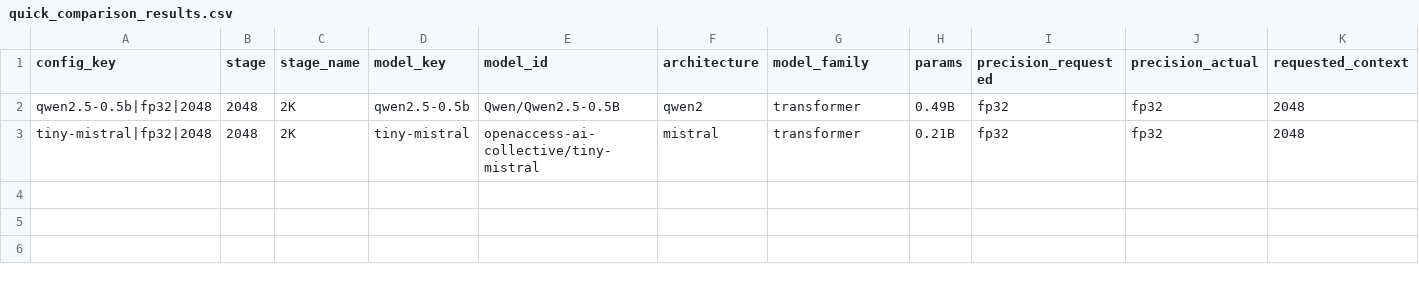
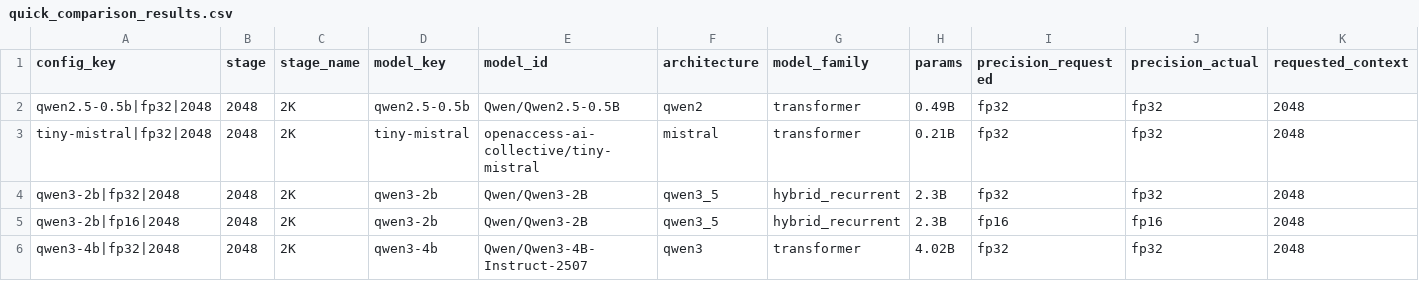
Before and after one commit to PrinceofPars/ai-ssd, a CSV file: results/current/quick_comparison_results.csv, drawn as a sheet; only a part is shown; rows hold the shown columns only; the diff names each change by its address in the sheet, - before the commit and + after, or states it on an @@ line.

Commit message:
chore: record qwen3-4b 2K benchmark result in current results

```diff
--- a/results/current/quick_comparison_results.csv
+++ b/results/current/quick_comparison_results.csv
+row 4: qwen3-2b|fp32|2048 | 2048 | 2K | qwen3-2b | Qwen/Qwen3-2B | qwen3_5 | hybrid_recurrent | 2.3B | fp32 | fp32 | 2048
+row 5: qwen3-2b|fp16|2048 | 2048 | 2K | qwen3-2b | Qwen/Qwen3-2B | qwen3_5 | hybrid_recurrent | 2.3B | fp16 | fp16 | 2048
+row 6: qwen3-4b|fp32|2048 | 2048 | 2K | qwen3-4b | Qwen/Qwen3-4B-Instruct-2507 | qwen3 | transformer | 4.02B | fp32 | fp32 | 2048
```
Also changed, not shown: 1 other file.
